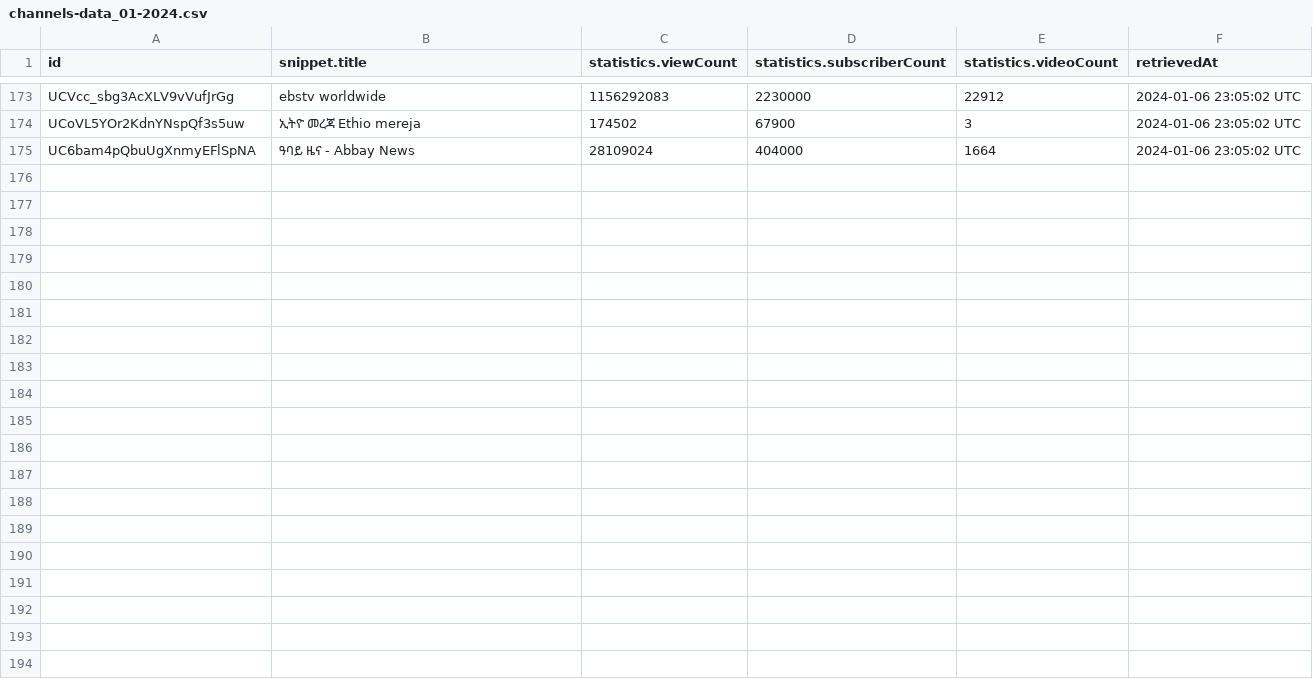
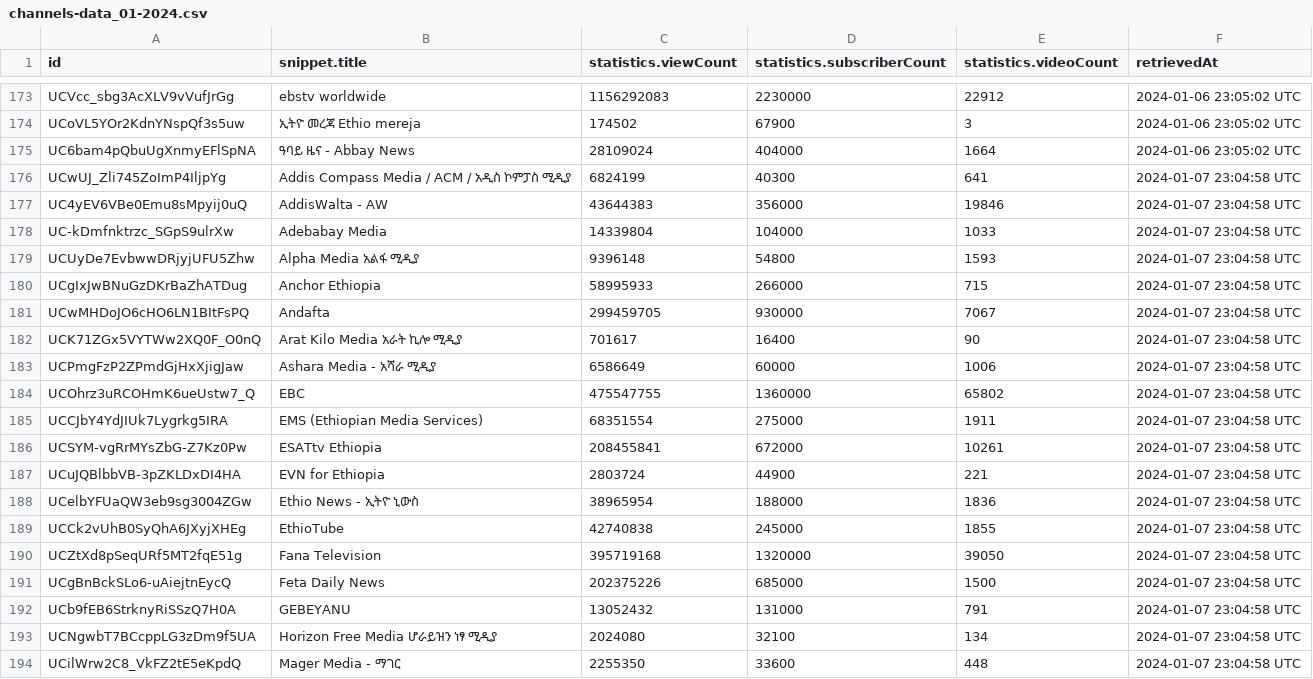
Before and after one commit to eyayaw/ethio-youtube-channels, a CSV file: data/channels-data_01-2024.csv, drawn as a sheet; only a part is shown, gaps mark what is left out; the diff covers the shown part only; the diff names each change by its address in the sheet, - before the commit and + after, or states it on an @@ line.

```diff
--- a/data/channels-data_01-2024.csv
+++ b/data/channels-data_01-2024.csv
+row 176: UCwUJ_Zli745ZoImP4IljpYg | Addis Compass Media / ACM / አዲስ ኮምፓስ ሚዲያ | 6824199 | 40300 | 641 | 2024-01-07 23:04:58 UTC
+row 177: UC4yEV6VBe0Emu8sMpyij0uQ | AddisWalta - AW | 43644383 | 356000 | 19846 | 2024-01-07 23:04:58 UTC
+row 178: UC-kDmfnktrzc_SGpS9ulrXw | Adebabay Media | 14339804 | 104000 | 1033 | 2024-01-07 23:04:58 UTC
+row 179: UCUyDe7EvbwwDRjyjUFU5Zhw | Alpha Media አልፋ ሚዲያ | 9396148 | 54800 | 1593 | 2024-01-07 23:04:58 UTC
+row 180: UCgIxJwBNuGzDKrBaZhATDug | Anchor Ethiopia | 58995933 | 266000 | 715 | 2024-01-07 23:04:58 UTC
+row 181: UCwMHDoJO6cHO6LN1BItFsPQ | Andafta | 299459705 | 930000 | 7067 | 2024-01-07 23:04:58 UTC
+row 182: UCK71ZGx5VYTWw2XQ0F_O0nQ | Arat Kilo Media አራት ኪሎ ሚዲያ | 701617 | 16400 | 90 | 2024-01-07 23:04:58 UTC
+row 183: UCPmgFzP2ZPmdGjHxXjigJaw | Ashara Media - አሻራ ሚዲያ | 6586649 | 60000 | 1006 | 2024-01-07 23:04:58 UTC
+row 184: UCOhrz3uRCOHmK6ueUstw7_Q | EBC | 475547755 | 1360000 | 65802 | 2024-01-07 23:04:58 UTC
+row 185: UCCJbY4YdJIUk7Lygrkg5IRA | EMS (Ethiopian Media Services) | 68351554 | 275000 | 1911 | 2024-01-07 23:04:58 UTC
+row 186: UCSYM-vgRrMYsZbG-Z7Kz0Pw | ESATtv Ethiopia | 208455841 | 672000 | 10261 | 2024-01-07 23:04:58 UTC
+row 187: UCuJQBlbbVB-3pZKLDxDI4HA | EVN for Ethiopia | 2803724 | 44900 | 221 | 2024-01-07 23:04:58 UTC
+row 188: UCelbYFUaQW3eb9sg3004ZGw | Ethio News - ኢትዮ ኒውስ | 38965954 | 188000 | 1836 | 2024-01-07 23:04:58 UTC
+row 189: UCCk2vUhB0SyQhA6JXyjXHEg | EthioTube | 42740838 | 245000 | 1855 | 2024-01-07 23:04:58 UTC
+row 190: UCZtXd8pSeqURf5MT2fqE51g | Fana Television | 395719168 | 1320000 | 39050 | 2024-01-07 23:04:58 UTC
+row 191: UCgBnBckSLo6-uAiejtnEycQ | Feta Daily News | 202375226 | 685000 | 1500 | 2024-01-07 23:04:58 UTC
+row 192: UCb9fEB6StrknyRiSSzQ7H0A | GEBEYANU | 13052432 | 131000 | 791 | 2024-01-07 23:04:58 UTC
+row 193: UCNgwbT7BCcppLG3zDm9f5UA | Horizon Free Media ሆራይዝን ነፃ ሚዲያ | 2024080 | 32100 | 134 | 2024-01-07 23:04:58 UTC
+row 194: UCilWrw2C8_VkFZ2tE5eKpdQ | Mager Media - ማገር | 2255350 | 33600 | 448 | 2024-01-07 23:04:58 UTC
```
Also changed, not shown: 10 added rows elsewhere in this file.
